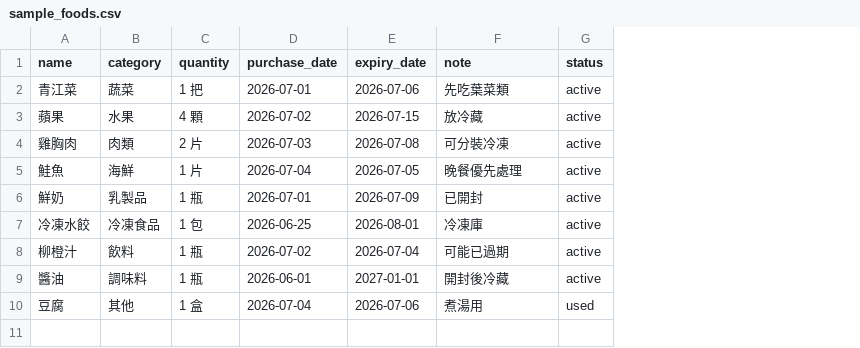
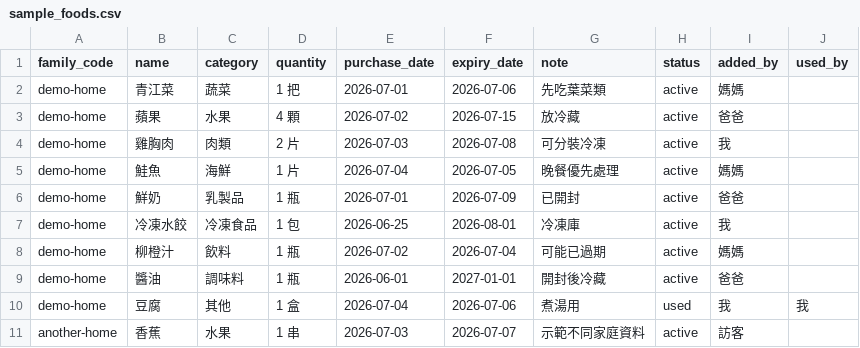
Before and after one commit to Murphy-web23/fridge-expiry-tracker, a CSV file: sample_data/sample_foods.csv, drawn as a sheet; the diff names each change by its address in the sheet, - before the commit and + after, or states it on an @@ line.

```diff
--- a/sample_data/sample_foods.csv
+++ b/sample_data/sample_foods.csv
+column A (family_code), rows 2-10: all demo-home
+column I (added_by), rows 2-10: 媽媽 | 爸爸 | 我 | 媽媽 | 爸爸 | 我 | 媽媽 | 爸爸 | 我
+column J (used_by), row 10: 我
+row 11: another-home | 香蕉 | 水果 | 1 串 | 2026-07-03 | 2026-07-07 | 示範不同家庭資料 | active | 訪客
```
Also changed, not shown: 4 other files.
